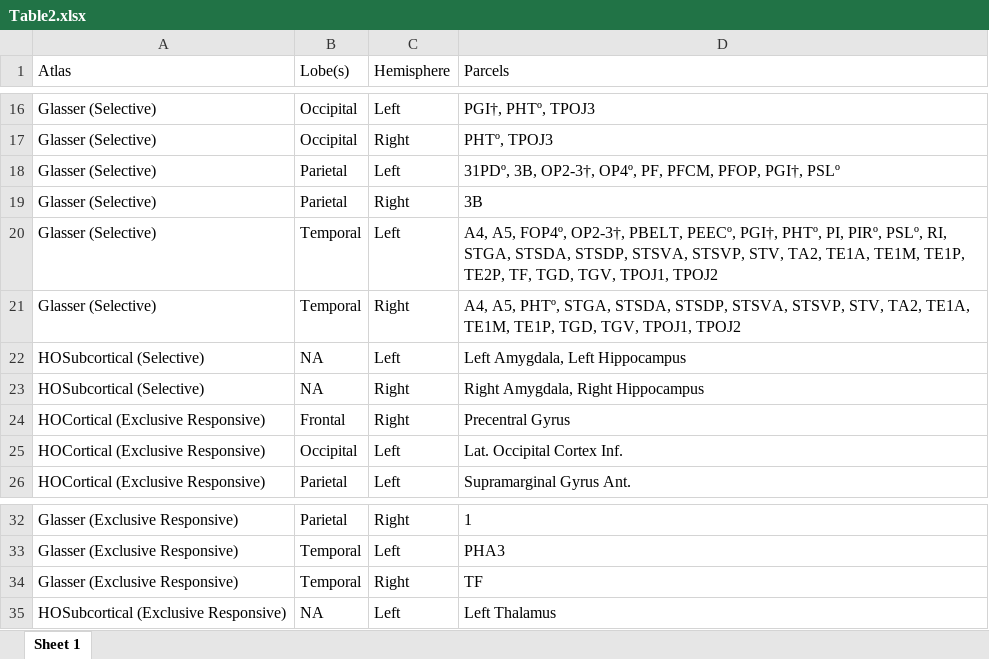
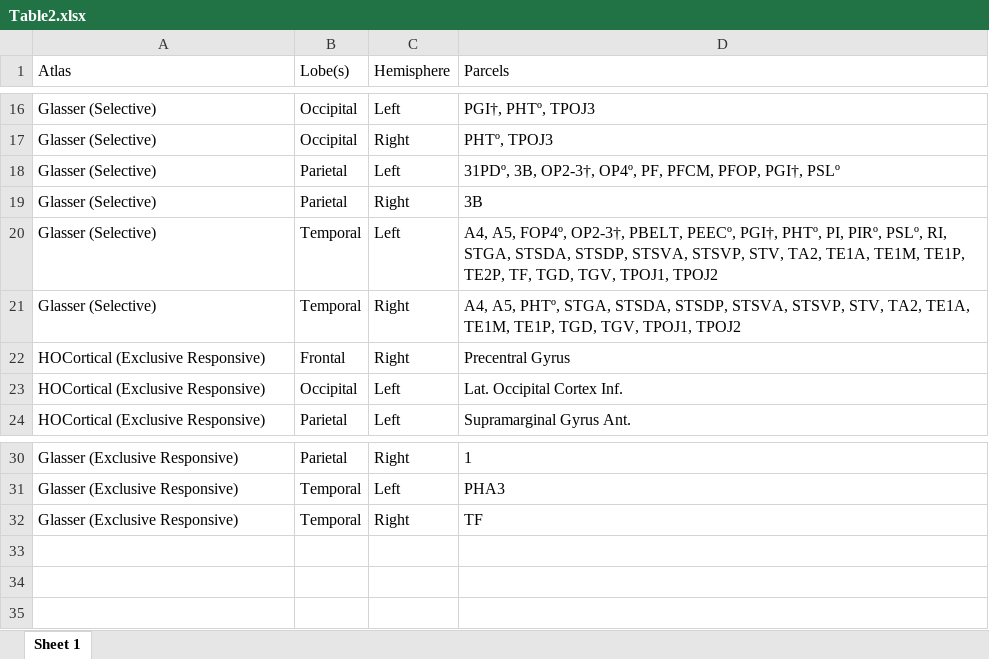
Before and after one commit to aaronwriight/extended_language_network-osf, an Excel workbook: results/tables/Table2.xlsx, sheet Sheet 1, drawn as a sheet; only a part is shown, gaps mark what is left out; values as stored, in another font and other column widths than the file's, no borders; the diff names each change by its address in the sheet, - before the commit and + after, or states it on an @@ line.

```diff
--- a/results/tables/Table2.xlsx (sheet Sheet 1)
+++ b/results/tables/Table2.xlsx (sheet Sheet 1)
-row 22: HOSubcortical (Selective) | NA | Left | Left Amygdala, Left Hippocampus
-row 23: HOSubcortical (Selective) | NA | Right | Right Amygdala, Right Hippocampus
-row 35: HOSubcortical (Exclusive Responsive) | NA | Left | Left Thalamus
```
Also changed, not shown: results/tables/Table1.xlsx, results/tables/TableO1.xlsx, 24 other files.
